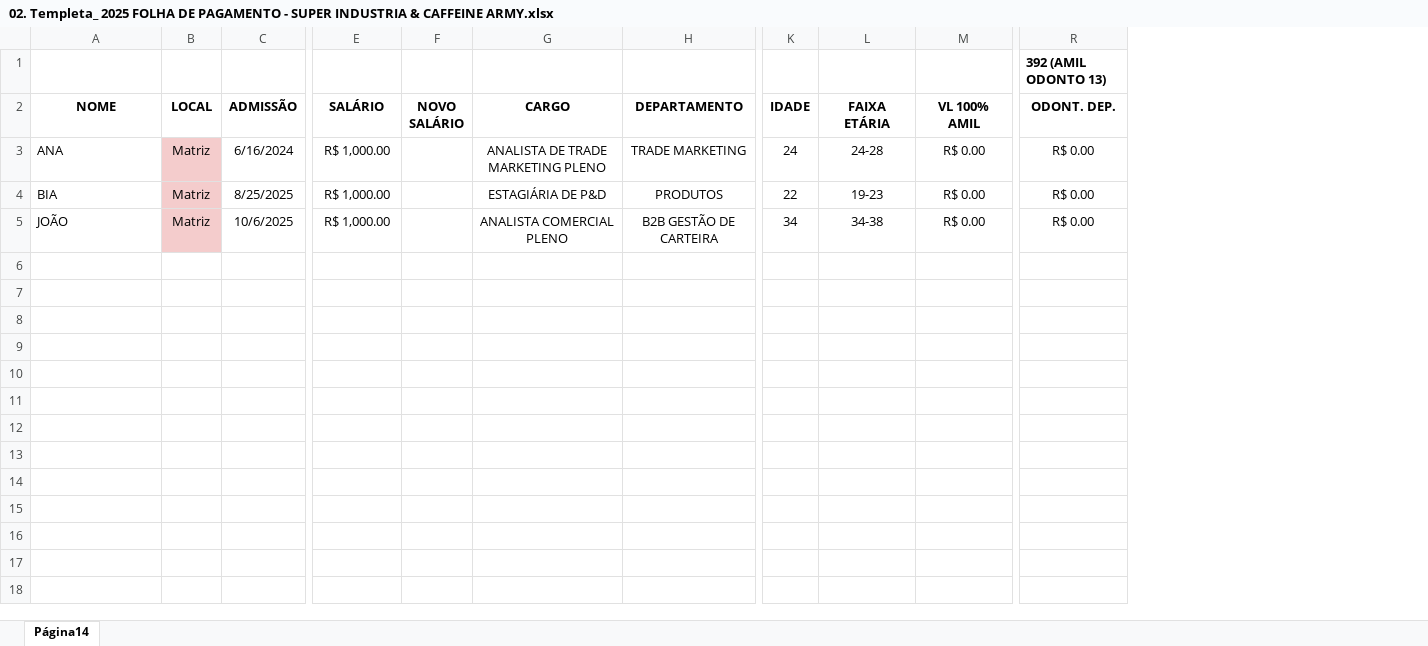
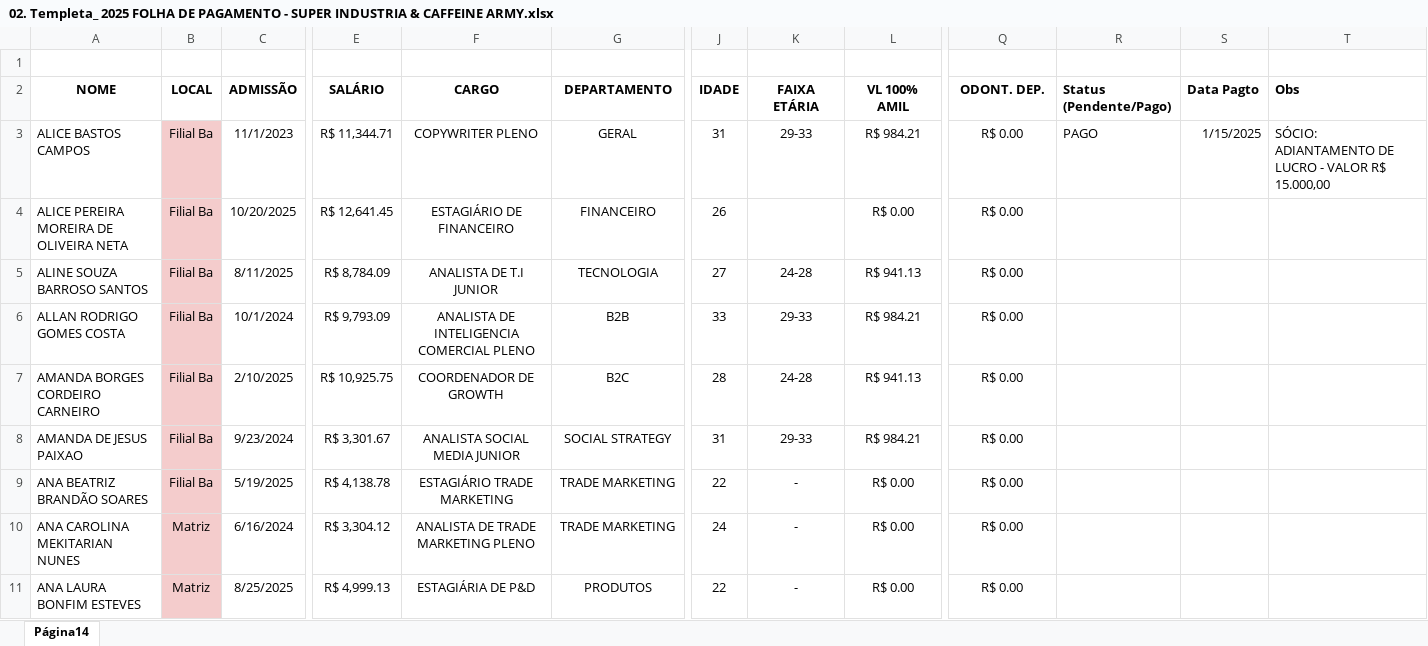
Before and after one commit to LoganKusanaggi/Sistema-rh-google-sheets, an Excel workbook: templates/02. Templeta_ 2025 FOLHA DE PAGAMENTO - SUPER INDUSTRIA & CAFFEINE ARMY.xlsx, sheet Página14, drawn as a sheet; only a part is shown, gaps mark what is left out; values as stored, in another font and other column widths than the file's, no borders; removed rows and columns are numbered as before the commit, all else as after; rows hold the shown columns only; the diff names each change by its address in the sheet, - before the commit and + after, or states it on an @@ line.

```diff
--- a/templates/02. Templeta_ 2025 FOLHA DE PAGAMENTO - SUPER INDUSTRIA & CAFFEINE ARMY.xlsx (sheet Página14)
+++ b/templates/02. Templeta_ 2025 FOLHA DE PAGAMENTO - SUPER INDUSTRIA & CAFFEINE ARMY.xlsx (sheet Página14)
-column F (NOVO SALÁRIO), empty
+column R (Status (Pendente/Pago)), empty
+column S (Data Pagto), empty
+column T (Obs), empty
-row 1:  |  |  |  |  |  |  |  |  |  | 392 (AMIL ODONTO 13)
+row 1: (empty)
+row 3: ALICE BASTOS CAMPOS | Filial Ba | 11/1/2023 | R$ 11,344.71 | COPYWRITER PLENO | GERAL | 31 | 29-33 | R$ 984.21 | R$ 0.00 | PAGO | 1/15/2025 | SÓCIO: ADIANTAMENTO DE LUCRO - VALOR R$ 15.000,00
+row 4: ALICE PEREIRA MOREIRA DE OLIVEIRA NETA | Filial Ba | 10/20/2025 | R$ 12,641.45 | ESTAGIÁRIO DE FINANCEIRO | FINANCEIRO | 26 |  | R$ 0.00 | R$ 0.00
+row 5: ALINE SOUZA BARROSO SANTOS | Filial Ba | 8/11/2025 | R$ 8,784.09 | ANALISTA DE T.I JUNIOR | TECNOLOGIA | 27 | 24-28 | R$ 941.13 | R$ 0.00
+row 6: ALLAN RODRIGO GOMES COSTA | Filial Ba | 10/1/2024 | R$ 9,793.09 | ANALISTA DE INTELIGENCIA COMERCIAL PLENO | B2B | 33 | 29-33 | R$ 984.21 | R$ 0.00
+row 7: AMANDA BORGES CORDEIRO CARNEIRO | Filial Ba | 2/10/2025 | R$ 10,925.75 | COORDENADOR DE GROWTH | B2C | 28 | 24-28 | R$ 941.13 | R$ 0.00
+row 8: AMANDA DE JESUS PAIXAO | Filial Ba | 9/23/2024 | R$ 3,301.67 | ANALISTA SOCIAL MEDIA JUNIOR | SOCIAL STRATEGY | 31 | 29-33 | R$ 984.21 | R$ 0.00
+row 9: ANA BEATRIZ BRANDÃO SOARES | Filial Ba | 5/19/2025 | R$ 4,138.78 | ESTAGIÁRIO TRADE MARKETING | TRADE MARKETING | 22 | - | R$ 0.00 | R$ 0.00
-A10 (NOME): ANA
+A10 (NOME): ANA CAROLINA MEKITARIAN NUNES
-E10 (SALÁRIO): R$ 1,000.00
+E10 (SALÁRIO): R$ 3,304.12
-K10 (FAIXA ETÁRIA): 24-28
+K10 (FAIXA ETÁRIA): -
-A11 (NOME): BIA
+A11 (NOME): ANA LAURA BONFIM ESTEVES
-E11 (SALÁRIO): R$ 1,000.00
+E11 (SALÁRIO): R$ 4,999.13
-K11 (FAIXA ETÁRIA): 19-23
+K11 (FAIXA ETÁRIA): -
-row 5: JOÃO | Matriz | 10/6/2025 | R$ 1,000.00 |  | ANALISTA COMERCIAL PLENO | B2B GESTÃO DE CARTEIRA | 34 | 34-38 | R$ 0.00 | R$ 0.00
```
Also changed, not shown: formulas that keep their value, 2 other files.
